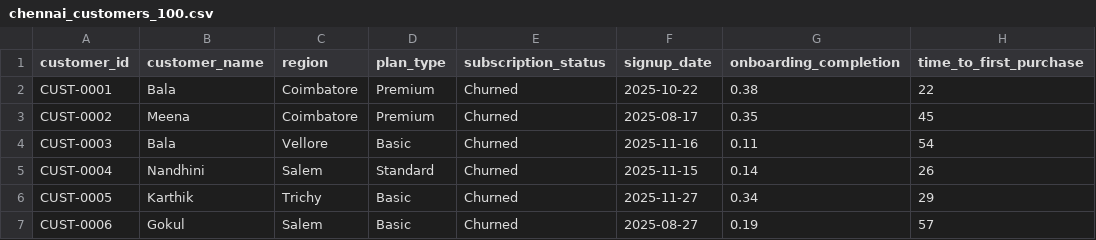
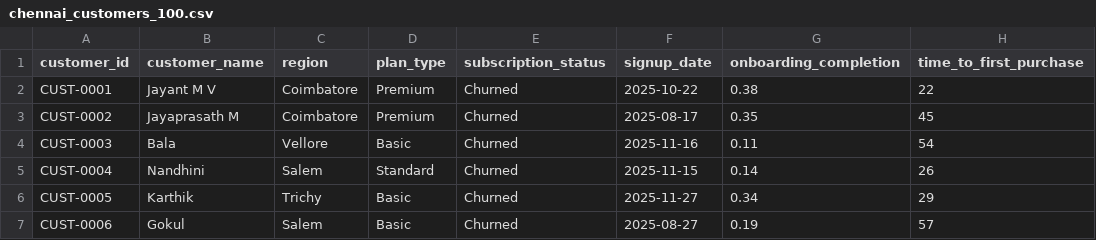
Before and after one commit to kamalesh574/Hackathon, a CSV file: chennai_customers_100.csv, drawn as a sheet; only a part is shown; the diff names each change by its address in the sheet, - before the commit and + after, or states it on an @@ line.

Commit message:
feat: Implement customer churn risk table UI and API, and update sample customer names.

```diff
--- a/chennai_customers_100.csv
+++ b/chennai_customers_100.csv
-B2 (customer_name): Bala
+B2 (customer_name): Jayant M V
-B3 (customer_name): Meena
+B3 (customer_name): Jayaprasath M
```
Also changed, not shown: 2 other files.
